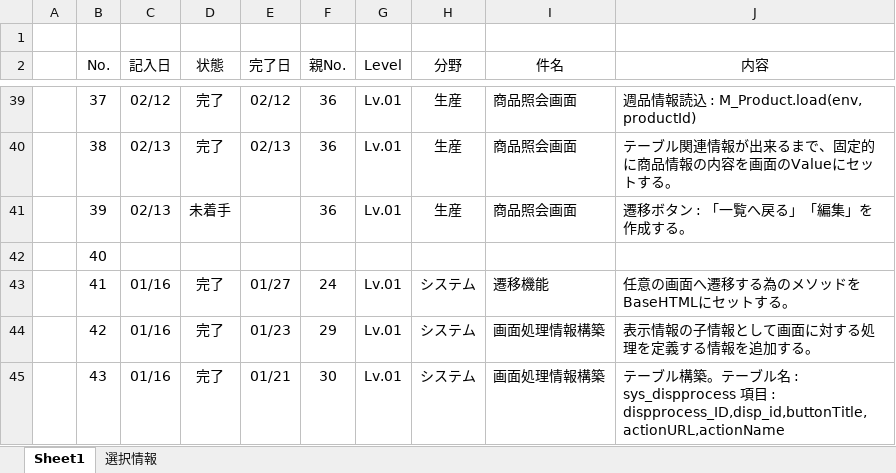
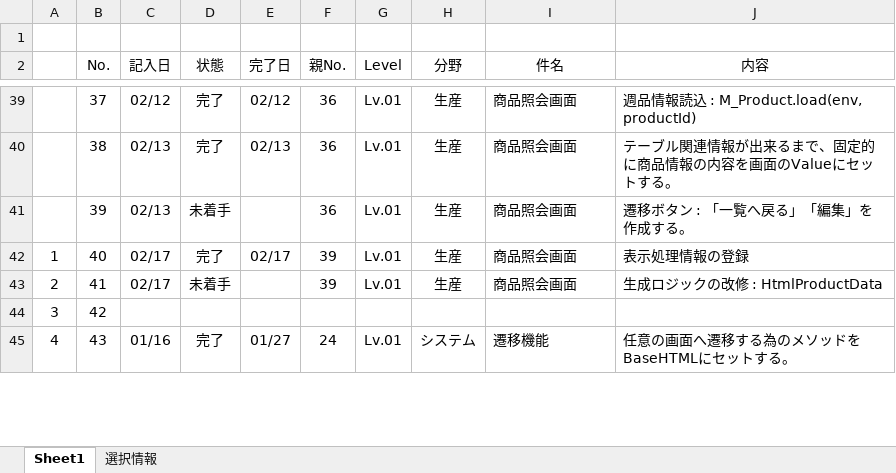
Before and after one commit to officina-hide/busiframe, an Excel workbook: document/開発タスク_20241203.xlsx, sheet Sheet1, drawn as a sheet; only a part is shown, gaps mark what is left out; values as stored, in another font and other column widths than the file's, no borders; conditional formats not drawn; the diff covers the shown part only; the diff names each change by its address in the sheet, - before the commit and + after, or states it on an @@ line.

```diff
--- a/document/開発タスク_20241203.xlsx (sheet Sheet1)
+++ b/document/開発タスク_20241203.xlsx (sheet Sheet1)
-A42: (empty)
+A42: 1
-C42 (記入日): (empty)
+C42 (記入日): 02/17
-D42 (状態): (empty)
+D42 (状態): 完了
-E42 (完了日): (empty)
+E42 (完了日): 02/17
-F42 (親No.): (empty)
+F42 (親No.): 39
-G42 (Level): (empty)
+G42 (Level): Lv.01
-H42 (分野): (empty)
+H42 (分野): 生産
-I42 (件名): (empty)
+I42 (件名): 商品照会画面
-J42 (内容): (empty)
+J42 (内容): 表示処理情報の登録
-A43: (empty)
+A43: 2
-C43 (記入日): 01/16
+C43 (記入日): 02/17
-D43 (状態): 完了
+D43 (状態): 未着手
-E43 (完了日): 01/27
+E43 (完了日): (empty)
-F43 (親No.): 24
+F43 (親No.): 39
-H43 (分野): システム
+H43 (分野): 生産
-I43 (件名): 遷移機能
+I43 (件名): 商品照会画面
-J43 (内容): 任意の画面へ遷移する為のメソッドをBaseHTMLにセットする。
+J43 (内容): 生成ロジックの改修 : HtmlProductData
-A44: (empty)
+A44: 3
-C44 (記入日): 01/16
+C44 (記入日): (empty)
-D44 (状態): 完了
+D44 (状態): (empty)
-E44 (完了日): 01/23
+E44 (完了日): (empty)
-F44 (親No.): 29
+F44 (親No.): (empty)
-G44 (Level): Lv.01
+G44 (Level): (empty)
-H44 (分野): システム
+H44 (分野): (empty)
-I44 (件名): 画面処理情報構築
+I44 (件名): (empty)
-J44 (内容): 表示情報の子情報として画面に対する処理を定義する情報を追加する。
+J44 (内容): (empty)
-A45: (empty)
+A45: 4
-E45 (完了日): 01/21
+E45 (完了日): 01/27
-F45 (親No.): 30
+F45 (親No.): 24
-I45 (件名): 画面処理情報構築
+I45 (件名): 遷移機能
-J45 (内容): テーブル構築。テーブル名 : sys_dispprocess 項目 : dispprocess_ID,disp_id,buttonTitle,actionURL,actionName
+J45 (内容): 任意の画面へ遷移する為のメソッドをBaseHTMLにセットする。
```
Also changed, not shown: 4 added rows, 2 removed rows and 51 edited cells elsewhere in this sheet, 2 other files.
